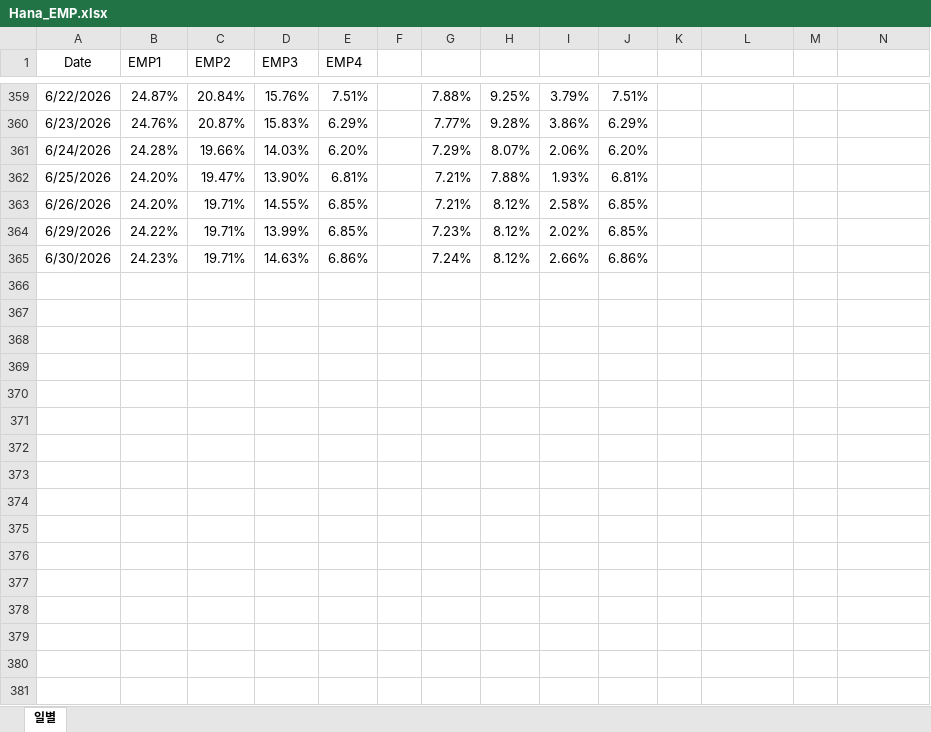
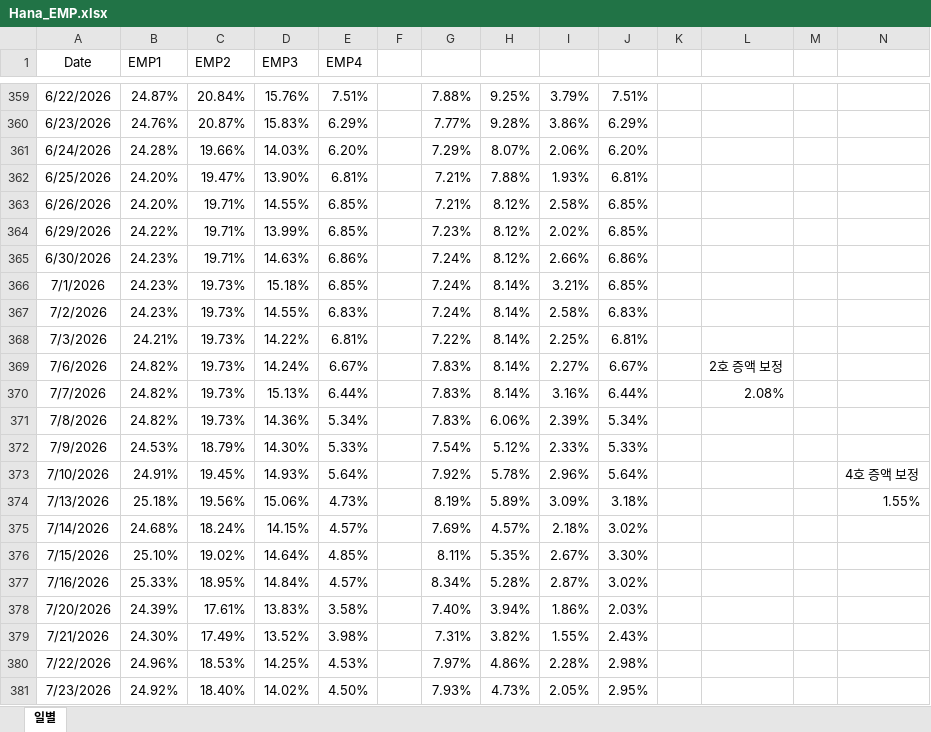
Before and after one commit to hyunsu6297/fund_returns_daily, an Excel workbook: Hana_EMP.xlsx, sheet 일별, drawn as a sheet; only a part is shown, gaps mark what is left out; values as stored, in another font and other column widths than the file's, no borders; table styles not drawn; the diff names each change by its address in the sheet, - before the commit and + after, or states it on an @@ line.

```diff
--- a/Hana_EMP.xlsx (sheet 일별)
+++ b/Hana_EMP.xlsx (sheet 일별)
+row 366: 7/1/2026 | 24.23% | 19.73% | 15.18% | 6.85% |  | 7.24% | 8.14% | 3.21% | 6.85%
+row 367: 7/2/2026 | 24.23% | 19.73% | 14.55% | 6.83% |  | 7.24% | 8.14% | 2.58% | 6.83%
+row 368: 7/3/2026 | 24.21% | 19.73% | 14.22% | 6.81% |  | 7.22% | 8.14% | 2.25% | 6.81%
+row 369: 7/6/2026 | 24.82% | 19.73% | 14.24% | 6.67% |  | 7.83% | 8.14% | 2.27% | 6.67% |  | 2호 증액 보정
+row 370: 7/7/2026 | 24.82% | 19.73% | 15.13% | 6.44% |  | 7.83% | 8.14% | 3.16% | 6.44% |  | 2.08%
+row 371: 7/8/2026 | 24.82% | 19.73% | 14.36% | 5.34% |  | 7.83% | 6.06% | 2.39% | 5.34%
+row 372: 7/9/2026 | 24.53% | 18.79% | 14.30% | 5.33% |  | 7.54% | 5.12% | 2.33% | 5.33%
+row 373: 7/10/2026 | 24.91% | 19.45% | 14.93% | 5.64% |  | 7.92% | 5.78% | 2.96% | 5.64% |  |  |  | 4호 증액 보정
+row 374: 7/13/2026 | 25.18% | 19.56% | 15.06% | 4.73% |  | 8.19% | 5.89% | 3.09% | 3.18% |  |  |  | 1.55%
+row 375: 7/14/2026 | 24.68% | 18.24% | 14.15% | 4.57% |  | 7.69% | 4.57% | 2.18% | 3.02%
+row 376: 7/15/2026 | 25.10% | 19.02% | 14.64% | 4.85% |  | 8.11% | 5.35% | 2.67% | 3.30%
+row 377: 7/16/2026 | 25.33% | 18.95% | 14.84% | 4.57% |  | 8.34% | 5.28% | 2.87% | 3.02%
+row 378: 7/20/2026 | 24.39% | 17.61% | 13.83% | 3.58% |  | 7.40% | 3.94% | 1.86% | 2.03%
+row 379: 7/21/2026 | 24.30% | 17.49% | 13.52% | 3.98% |  | 7.31% | 3.82% | 1.55% | 2.43%
+row 380: 7/22/2026 | 24.96% | 18.53% | 14.25% | 4.53% |  | 7.97% | 4.86% | 2.28% | 2.98%
+row 381: 7/23/2026 | 24.92% | 18.40% | 14.02% | 4.50% |  | 7.93% | 4.73% | 2.05% | 2.95%
```
Also changed, not shown: bm.xlsx.
